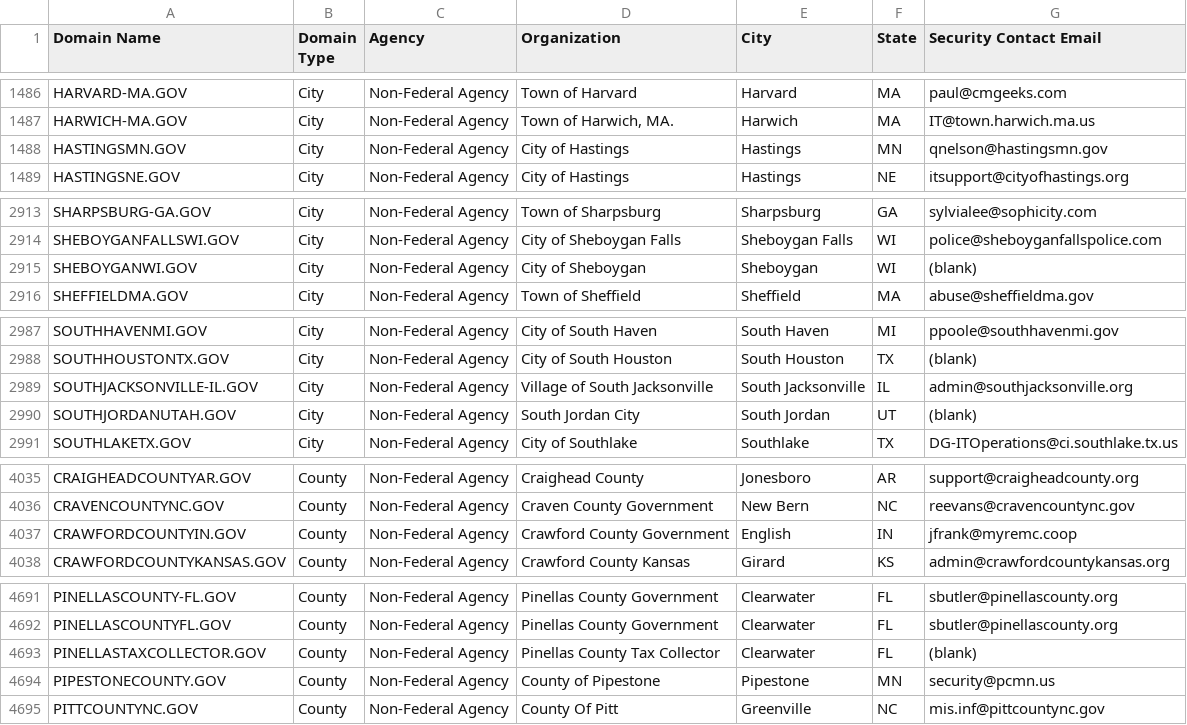
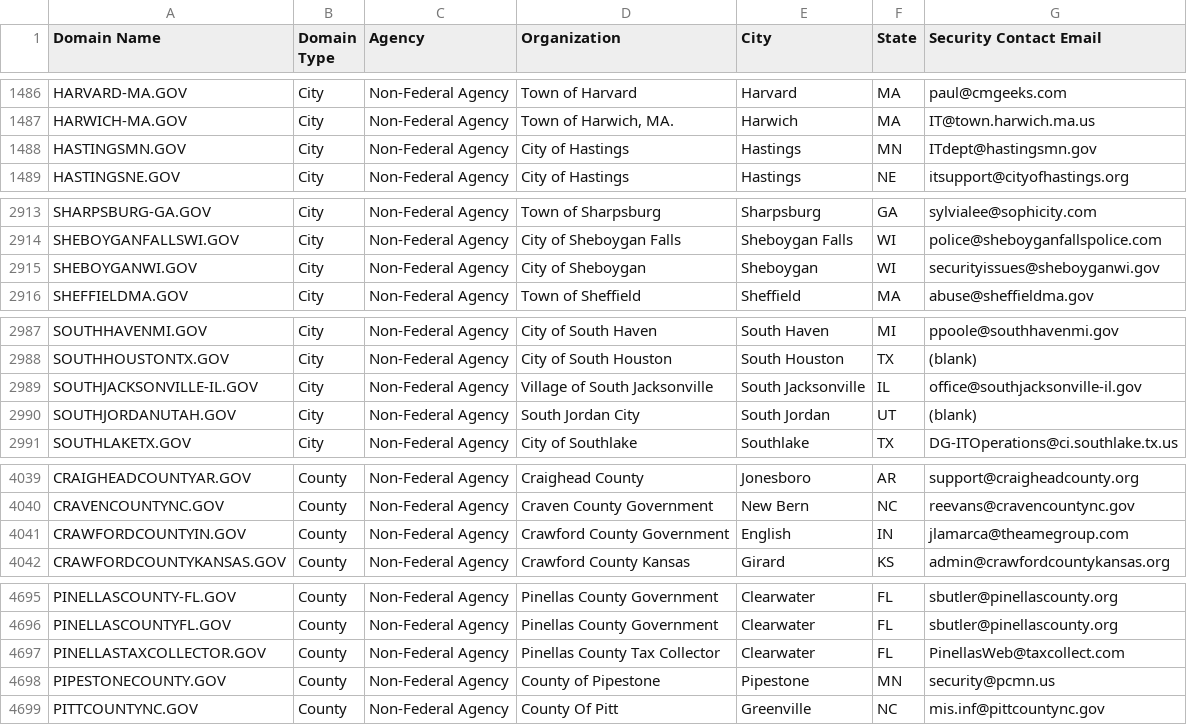
Before and after one commit to cisagov/dotgov-data, a CSV file: current-full.csv, drawn as a sheet; only a part is shown, gaps mark what is left out; the diff covers the shown part only.

```diff
--- a/current-full.csv
+++ b/current-full.csv
@@ -1487,3 +1487,3 @@ HARVARD-MA.GOV,City,Non-Federal Agency,Town of Harvard,Harvard,MA,paul@cmgeeks.c
 HARWICH-MA.GOV,City,Non-Federal Agency,"Town of Harwich, MA.",Harwich,MA,IT@town.harwich.ma.us
-HASTINGSMN.GOV,City,Non-Federal Agency,City of Hastings,Hastings,MN,qnelson@hastingsmn.gov
+HASTINGSMN.GOV,City,Non-Federal Agency,City of Hastings,Hastings,MN,ITdept@hastingsmn.gov
 HASTINGSNE.GOV,City,Non-Federal Agency,City of Hastings,Hastings,NE,itsupport@cityofhastings.org
@@ -2914,3 +2914,3 @@ SHARPSBURG-GA.GOV,City,Non-Federal Agency,Town of Sharpsburg,Sharpsburg,GA,sylvi
 SHEBOYGANFALLSWI.GOV,City,Non-Federal Agency,City of Sheboygan Falls,Sheboygan Falls,WI,police@sheboyganfallspolice.com
-SHEBOYGANWI.GOV,City,Non-Federal Agency,City of Sheboygan,Sheboygan,WI,(blank)
+SHEBOYGANWI.GOV,City,Non-Federal Agency,City of Sheboygan,Sheboygan,WI,securityissues@sheboyganwi.gov
 SHEFFIELDMA.GOV,City,Non-Federal Agency,Town of Sheffield,Sheffield,MA,abuse@sheffieldma.gov
@@ -2988,3 +2988,3 @@ SOUTHHAVENMI.GOV,City,Non-Federal Agency,City of South Haven,South Haven,MI,ppoo
 SOUTHHOUSTONTX.GOV,City,Non-Federal Agency,City of South Houston,South Houston,TX,(blank)
-SOUTHJACKSONVILLE-IL.GOV,City,Non-Federal Agency,Village of South Jacksonville,South Jacksonville,IL,admin@southjacksonville.org
+SOUTHJACKSONVILLE-IL.GOV,City,Non-Federal Agency,Village of South Jacksonville,South Jacksonville,IL,office@southjacksonville-il.gov
 SOUTHJORDANUTAH.GOV,City,Non-Federal Agency,South Jordan City,South Jordan,UT,(blank)
@@ -4036,3 +4040,3 @@ CRAIGHEADCOUNTYAR.GOV,County,Non-Federal Agency,Craighead County,Jonesboro,AR,su
 CRAVENCOUNTYNC.GOV,County,Non-Federal Agency,Craven County Government,New Bern,NC,reevans@cravencountync.gov
-CRAWFORDCOUNTYIN.GOV,County,Non-Federal Agency,Crawford County Government,English,IN,jfrank@myremc.coop
+CRAWFORDCOUNTYIN.GOV,County,Non-Federal Agency,Crawford County Government,English,IN,jlamarca@theamegroup.com
 CRAWFORDCOUNTYKANSAS.GOV,County,Non-Federal Agency,Crawford County Kansas,Girard,KS,admin@crawfordcountykansas.org
@@ -4692,3 +4696,3 @@ PINELLASCOUNTY-FL.GOV,County,Non-Federal Agency,Pinellas County Government,Clear
 PINELLASCOUNTYFL.GOV,County,Non-Federal Agency,Pinellas County Government,Clearwater,FL,sbutler@pinellascounty.org
-PINELLASTAXCOLLECTOR.GOV,County,Non-Federal Agency,Pinellas County Tax Collector,Clearwater,FL,(blank)
+PINELLASTAXCOLLECTOR.GOV,County,Non-Federal Agency,Pinellas County Tax Collector,Clearwater,FL,PinellasWeb@taxcollect.com
 PIPESTONECOUNTY.GOV,County,Non-Federal Agency,County of Pipestone,Pipestone,MN,security@pcmn.us
```
Also changed, not shown: 5 added rows elsewhere in this file.
